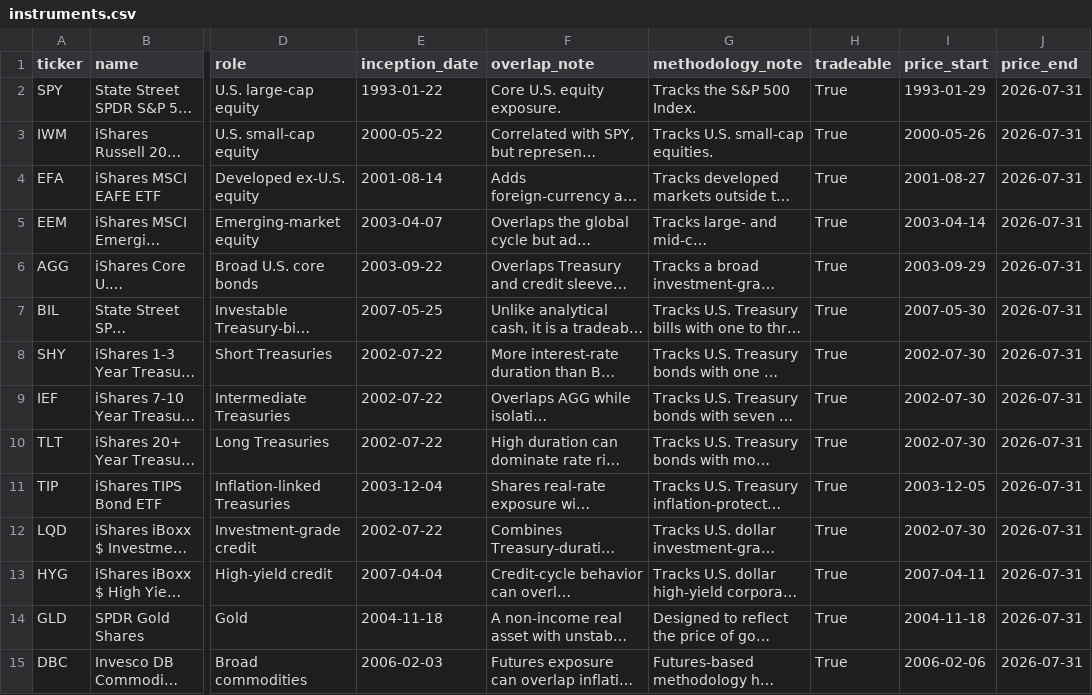
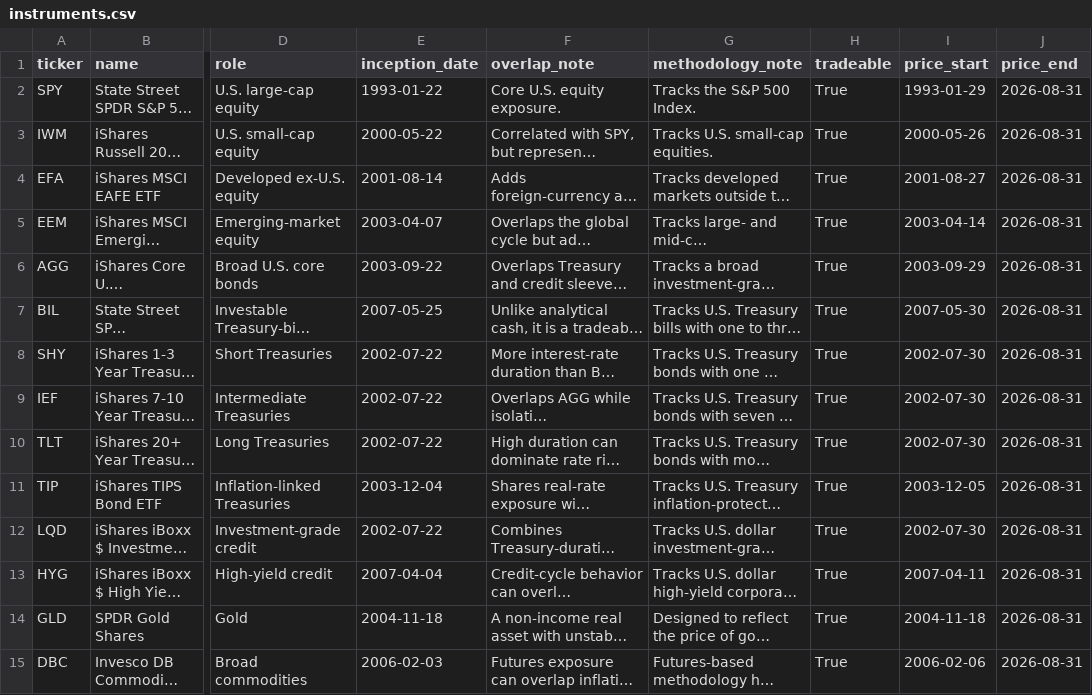
Before and after one commit to sabdulmajid/ml-etf-rebalancer, a CSV file: artifacts/workbench/instruments.csv, drawn as a sheet; only a part is shown, gaps mark what is left out; long unchanged cells end in …; the diff names each change by its address in the sheet, - before the commit and + after, or states it on an @@ line.

```diff
--- a/artifacts/workbench/instruments.csv
+++ b/artifacts/workbench/instruments.csv
-J2:J15 (price_end): 2026-07-31
+J2:J15 (price_end): 2026-08-31
```
Also changed, not shown: artifacts/workbench/cash_index.csv, 2 other files.
